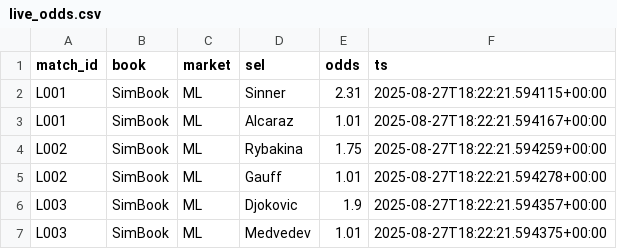
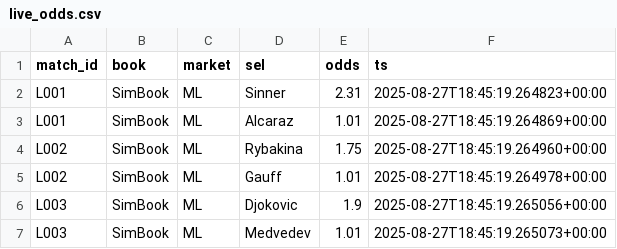
Before and after one commit to Argo007/tennis-betting-bot, a CSV file: live_results/live_odds.csv, drawn as a sheet.

```diff
--- a/live_results/live_odds.csv
+++ b/live_results/live_odds.csv
@@ -1,7 +1,7 @@
 match_id,book,market,sel,odds,ts
-L001,SimBook,ML,Sinner,2.31,2025-08-27T18:22:21.594115+00:00
-L001,SimBook,ML,Alcaraz,1.01,2025-08-27T18:22:21.594167+00:00
-L002,SimBook,ML,Rybakina,1.75,2025-08-27T18:22:21.594259+00:00
-L002,SimBook,ML,Gauff,1.01,2025-08-27T18:22:21.594278+00:00
-L003,SimBook,ML,Djokovic,1.9,2025-08-27T18:22:21.594357+00:00
-L003,SimBook,ML,Medvedev,1.01,2025-08-27T18:22:21.594375+00:00
+L001,SimBook,ML,Sinner,2.31,2025-08-27T18:45:19.264823+00:00
+L001,SimBook,ML,Alcaraz,1.01,2025-08-27T18:45:19.264869+00:00
+L002,SimBook,ML,Rybakina,1.75,2025-08-27T18:45:19.264960+00:00
+L002,SimBook,ML,Gauff,1.01,2025-08-27T18:45:19.264978+00:00
+L003,SimBook,ML,Djokovic,1.9,2025-08-27T18:45:19.265056+00:00
+L003,SimBook,ML,Medvedev,1.01,2025-08-27T18:45:19.265073+00:00
```
Also changed, not shown: live_results/close_odds.csv, live_results/live_matches.csv, 1 other file.
